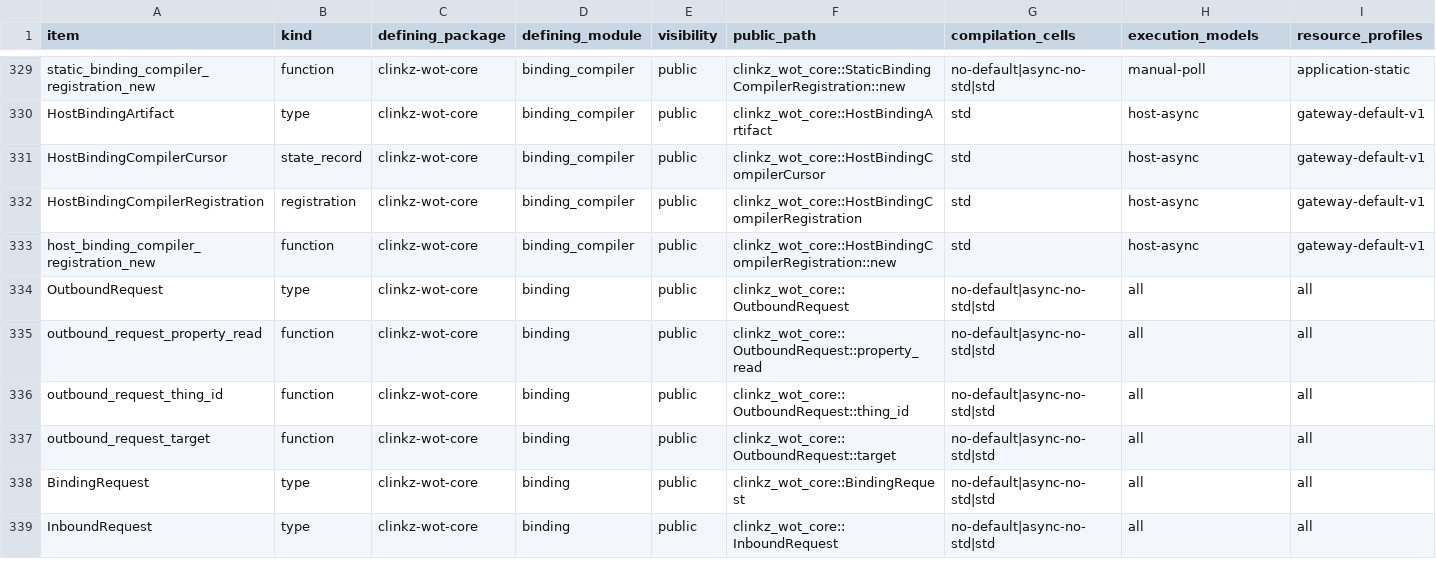
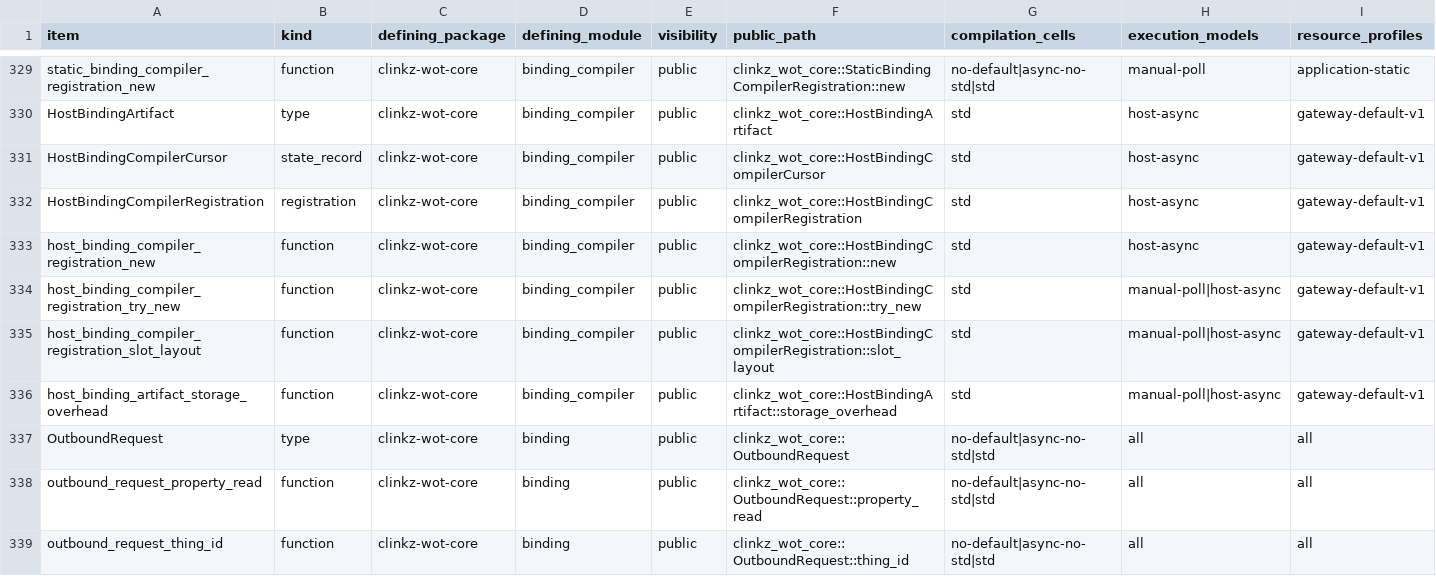
Before and after one commit to yushun1990/clinkz-wot, a CSV file: docs/api-ownership.csv, drawn as a sheet; only a part is shown, gaps mark what is left out; the shorter side is filled out with more unchanged rows; rows hold the shown columns only; the diff names each change by its address in the sheet, - before the commit and + after, or states it on an @@ line.

```diff
--- a/docs/api-ownership.csv
+++ b/docs/api-ownership.csv
+row 334: host_binding_compiler_registration_try_new | function | clinkz-wot-core | binding_compiler | public | clinkz_wot_core::HostBindingCompilerRegistration::try_new | std | manual-poll|host-async | gateway-default-v1
+row 335: host_binding_compiler_registration_slot_layout | function | clinkz-wot-core | binding_compiler | public | clinkz_wot_core::HostBindingCompilerRegistration::slot_layout | std | manual-poll|host-async | gateway-default-v1
+row 336: host_binding_artifact_storage_overhead | function | clinkz-wot-core | binding_compiler | public | clinkz_wot_core::HostBindingArtifact::storage_overhead | std | manual-poll|host-async | gateway-default-v1
```
Also changed, not shown: 6 other files.
